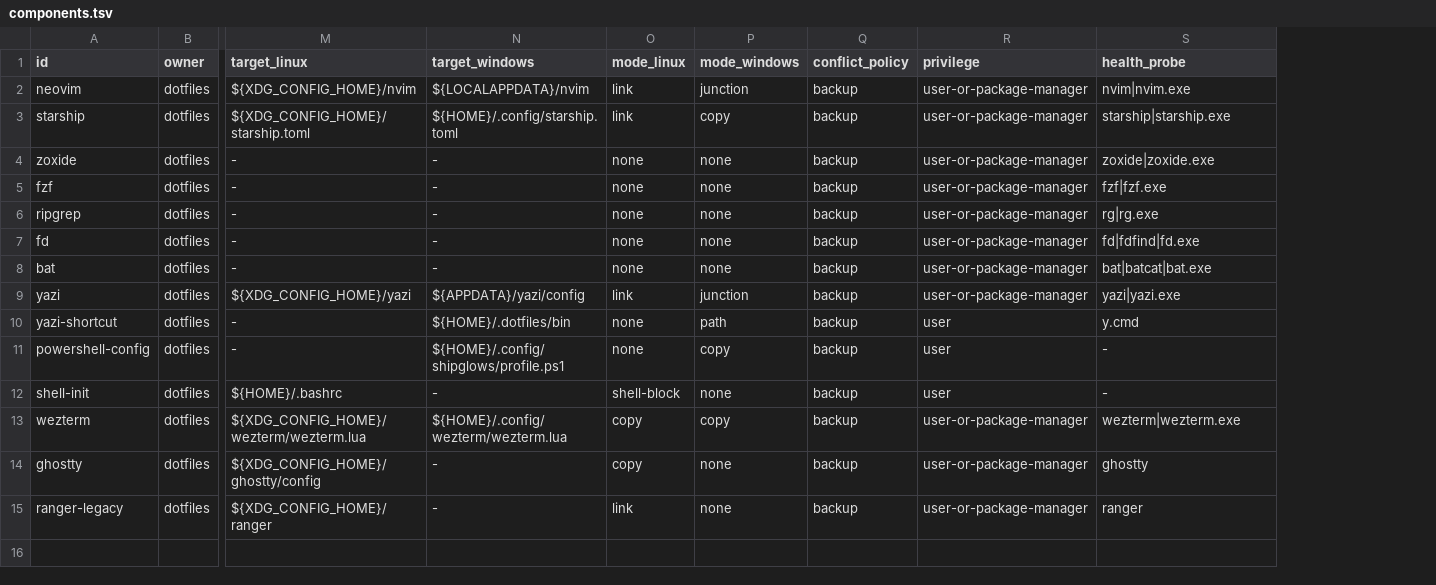
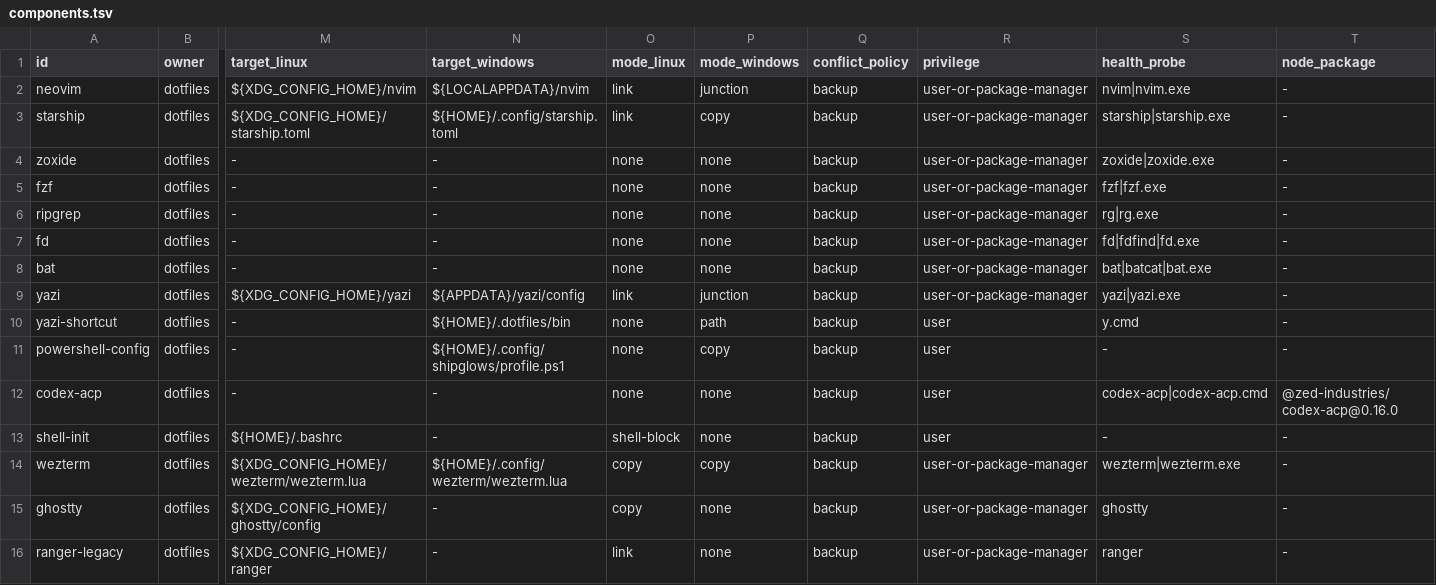
Before and after one commit to dianedef/dotfiles, a TSV file: dotfiles/components.tsv, drawn as a sheet; only a part is shown, gaps mark what is left out; rows hold the shown columns only; the diff names each change by its address in the sheet, - before the commit and + after, or states it on an @@ line.

```diff
--- a/dotfiles/components.tsv
+++ b/dotfiles/components.tsv
+column T (node_package), rows 2-11: all -; rows 13-16: all -
+row 12: codex-acp | dotfiles | - | - | none | none | backup | user | codex-acp|codex-acp.cmd | @zed-industries/codex-acp@0.16.0
```
Also changed, not shown: 11 other files.
